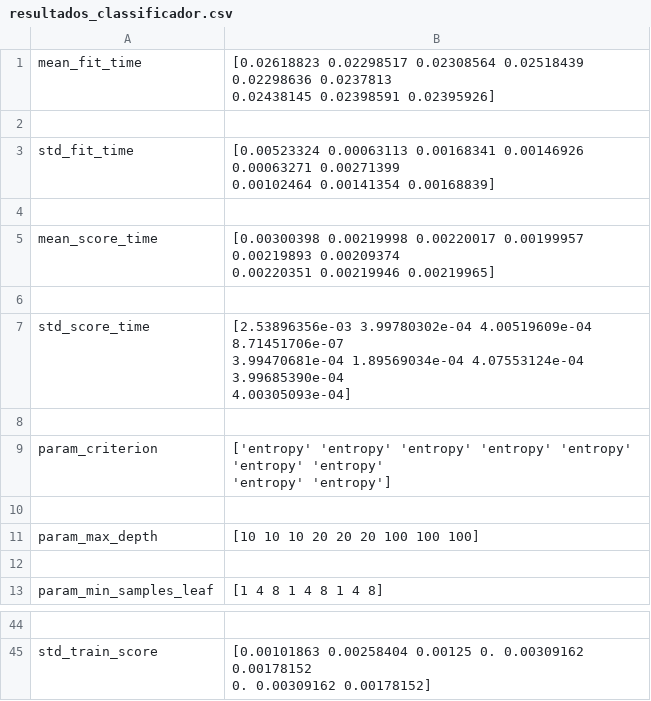
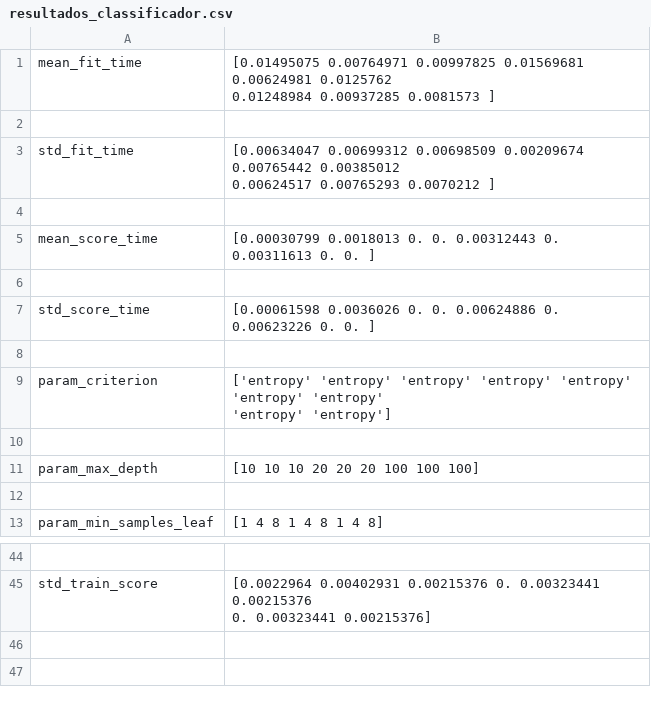
Before and after one commit to DretzHA/VictimSim2, a CSV file: ENTREGA 03/Tarefa_03_Andrey_Clovis_Joao/resultados_classificador.csv, drawn as a sheet; only a part is shown, gaps mark what is left out; ↵ is a line break in a cell; the diff covers the shown part only; the diff names each change by its address in the sheet, - before the commit and + after, or states it on an @@ line.

```diff
--- a/ENTREGA 03/Tarefa_03_Andrey_Clovis_Joao/resultados_classificador.csv
+++ b/ENTREGA 03/Tarefa_03_Andrey_Clovis_Joao/resultados_classificador.csv
-B1: [0.02618823 0.02298517 0.02308564 0.02518439 0.02298636 0.0237813 ↵ 0.02438145 0.02398591 0.02395926]
+B1: [0.01495075 0.00764971 0.00997825 0.01569681 0.00624981 0.0125762 ↵ 0.01248984 0.00937285 0.0081573 ]
-B3: [0.00523324 0.00063113 0.00168341 0.00146926 0.00063271 0.00271399 ↵ 0.00102464 0.00141354 0.00168839]
+B3: [0.00634047 0.00699312 0.00698509 0.00209674 0.00765442 0.00385012 ↵ 0.00624517 0.00765293 0.0070212 ]
-B5: [0.00300398 0.00219998 0.00220017 0.00199957 0.00219893 0.00209374 ↵ 0.00220351 0.00219946 0.00219965]
+B5: [0.00030799 0.0018013 0. 0. 0.00312443 0. ↵ 0.00311613 0. 0. ]
-B7: [2.53896356e-03 3.99780302e-04 4.00519609e-04 8.71451706e-07 ↵ 3.99470681e-04 1.89569034e-04 4.07553124e-04 3.99685390e-04 ↵ 4.00305093e-04]
+B7: [0.00061598 0.0036026 0. 0. 0.00624886 0. ↵ 0.00623226 0. 0. ]
-B45: [0.00101863 0.00258404 0.00125 0. 0.00309162 0.00178152 ↵ 0. 0.00309162 0.00178152]
+B45: [0.0022964 0.00402931 0.00215376 0. 0.00323441 0.00215376 ↵ 0. 0.00323441 0.00215376]
```
Also changed, not shown: 14 edited cells elsewhere in this file, ENTREGA 03/Tarefa_03_Andrey_Clovis_Joao/resultados_gravidade_gridsearch.csv, ENTREGA 03/Tarefa_03_Andrey_Clovis_Joao/resultados_prioridade_gridsearch.csv, 27 other files.
